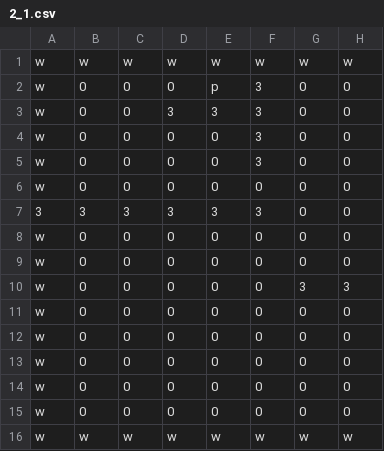
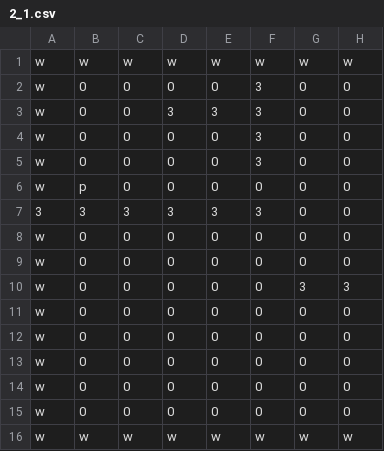
Before and after one commit to fhnw-sgi-ip12-23vt/ip12-23vt_go-robo, a CSV file: src/main/resources/files/level/2_1.csv, drawn as a sheet; only a part is shown; the diff names each change by its address in the sheet, - before the commit and + after, or states it on an @@ line.

```diff
--- a/src/main/resources/files/level/2_1.csv
+++ b/src/main/resources/files/level/2_1.csv
-E2: p
+E2: 0
-B6: 0
+B6: p
```
Also changed, not shown: 3 other files.
